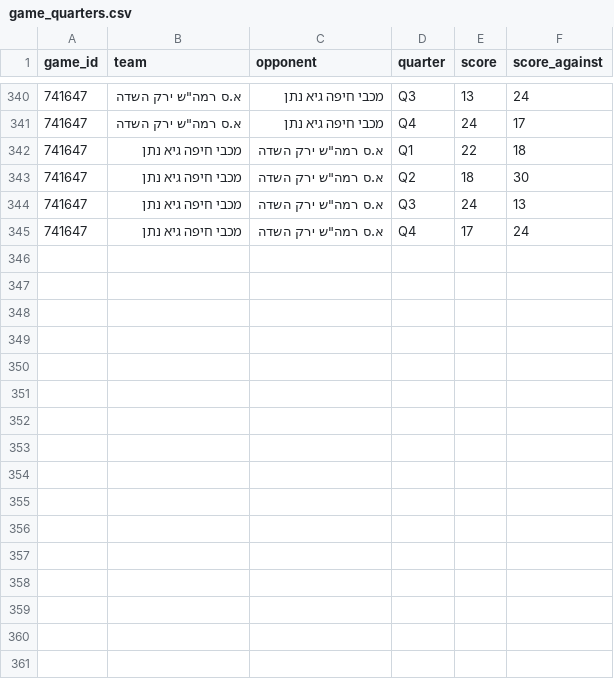
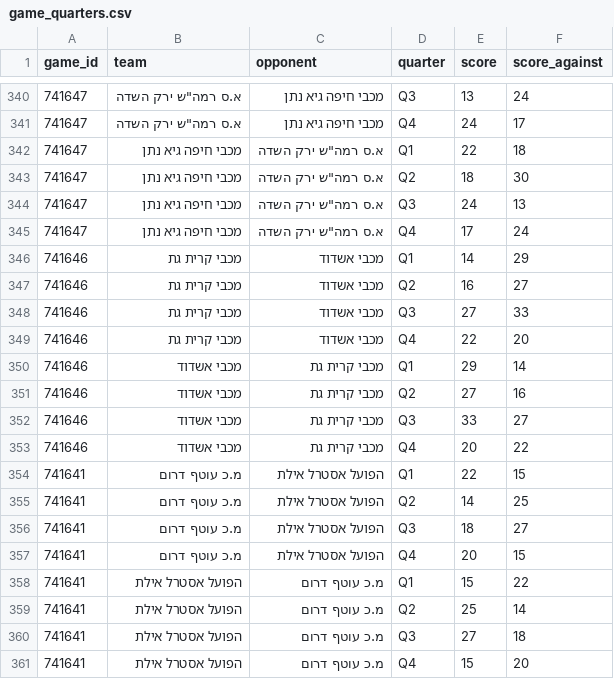
Before and after one commit to navonn3/leumit_db, a CSV file: data/leumit/leumit_games/game_quarters.csv, drawn as a sheet; only a part is shown, gaps mark what is left out.

```diff
--- a/data/leumit/leumit_games/game_quarters.csv
+++ b/data/leumit/leumit_games/game_quarters.csv
@@ -345 +345,17 @@
 741647,מכבי חיפה גיא נתן,"א.ס רמה""ש ירק השדה",Q4,17,24
+741646,מכבי קרית גת,מכבי אשדוד,Q1,14,29
+741646,מכבי קרית גת,מכבי אשדוד,Q2,16,27
+741646,מכבי קרית גת,מכבי אשדוד,Q3,27,33
+741646,מכבי קרית גת,מכבי אשדוד,Q4,22,20
+741646,מכבי אשדוד,מכבי קרית גת,Q1,29,14
+741646,מכבי אשדוד,מכבי קרית גת,Q2,27,16
+741646,מכבי אשדוד,מכבי קרית גת,Q3,33,27
+741646,מכבי אשדוד,מכבי קרית גת,Q4,20,22
+741641,מ.כ עוטף דרום,הפועל אסטרל אילת,Q1,22,15
+741641,מ.כ עוטף דרום,הפועל אסטרל אילת,Q2,14,25
+741641,מ.כ עוטף דרום,הפועל אסטרל אילת,Q3,18,27
+741641,מ.כ עוטף דרום,הפועל אסטרל אילת,Q4,20,15
+741641,הפועל אסטרל אילת,מ.כ עוטף דרום,Q1,15,22
+741641,הפועל אסטרל אילת,מ.כ עוטף דרום,Q2,25,14
+741641,הפועל אסטרל אילת,מ.כ עוטף דרום,Q3,27,18
+741641,הפועל אסטרל אילת,מ.כ עוטף דרום,Q4,15,20
```
Also changed, not shown: data/leumit/leumit_games/game_team_stats.csv, data/leumit/leumit_games/games_schedule.csv, 5 other files.
